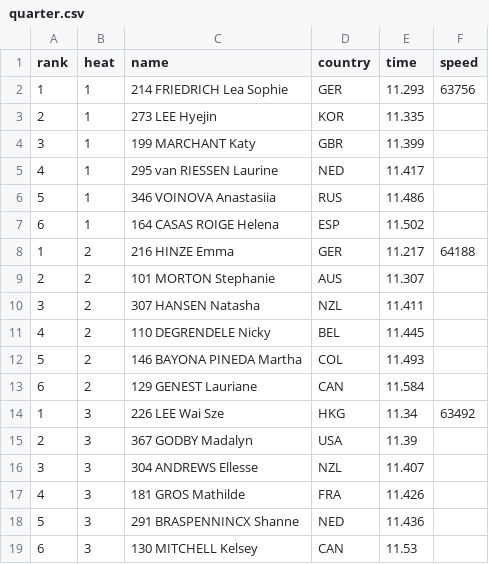
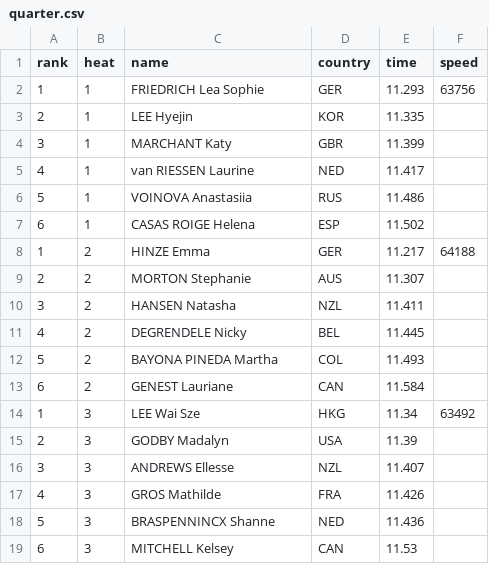
Before and after one commit to fsadannn/olimpics, a CSV file: Track Cicling/data_from_tissot/formated_data/2019/Women Keiring/2020/quarter.csv, drawn as a sheet.

```diff
--- a/Track Cicling/data_from_tissot/formated_data/2019/Women Keiring/2020/quarter.csv
+++ b/Track Cicling/data_from_tissot/formated_data/2019/Women Keiring/2020/quarter.csv
@@ -1,19 +1,19 @@
 rank,heat,name,country,time,speed
-1,1,214 FRIEDRICH Lea Sophie,GER,11.293,63756
-2,1,273 LEE Hyejin,KOR,11.335,
-3,1,199 MARCHANT Katy,GBR,11.399,
-4,1,295 van RIESSEN Laurine,NED,11.417,
-5,1,346 VOINOVA Anastasiia,RUS,11.486,
-6,1,164 CASAS ROIGE Helena,ESP,11.502,
-1,2,216 HINZE Emma,GER,11.217,64188
-2,2,101 MORTON Stephanie,AUS,11.307,
-3,2,307 HANSEN Natasha,NZL,11.411,
-4,2,110 DEGRENDELE Nicky,BEL,11.445,
-5,2,146 BAYONA PINEDA Martha,COL,11.493,
-6,2,129 GENEST Lauriane,CAN,11.584,
-1,3,226 LEE Wai Sze,HKG,11.34,63492
-2,3,367 GODBY Madalyn,USA,11.39,
-3,3,304 ANDREWS Ellesse,NZL,11.407,
-4,3,181 GROS Mathilde,FRA,11.426,
-5,3,291 BRASPENNINCX Shanne,NED,11.436,
-6,3,130 MITCHELL Kelsey,CAN,11.53,
+1,1,FRIEDRICH Lea Sophie,GER,11.293,63756
+2,1,LEE Hyejin,KOR,11.335,
+3,1,MARCHANT Katy,GBR,11.399,
+4,1,van RIESSEN Laurine,NED,11.417,
+5,1,VOINOVA Anastasiia,RUS,11.486,
+6,1,CASAS ROIGE Helena,ESP,11.502,
+1,2,HINZE Emma,GER,11.217,64188
+2,2,MORTON Stephanie,AUS,11.307,
+3,2,HANSEN Natasha,NZL,11.411,
+4,2,DEGRENDELE Nicky,BEL,11.445,
+5,2,BAYONA PINEDA Martha,COL,11.493,
+6,2,GENEST Lauriane,CAN,11.584,
+1,3,LEE Wai Sze,HKG,11.34,63492
+2,3,GODBY Madalyn,USA,11.39,
+3,3,ANDREWS Ellesse,NZL,11.407,
+4,3,GROS Mathilde,FRA,11.426,
+5,3,BRASPENNINCX Shanne,NED,11.436,
+6,3,MITCHELL Kelsey,CAN,11.53,
```
Also changed, not shown: Track Cicling/data_from_tissot/formated_data/2019/Women Keiring/2020/first_round.csv, Track Cicling/data_from_tissot/formated_data/2019/Women Keiring/2020/semi.csv.
